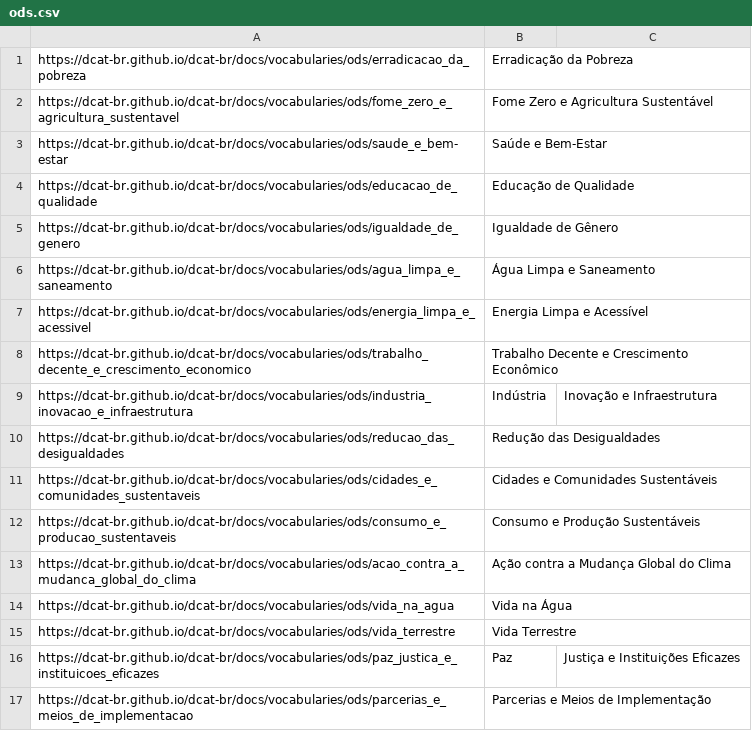
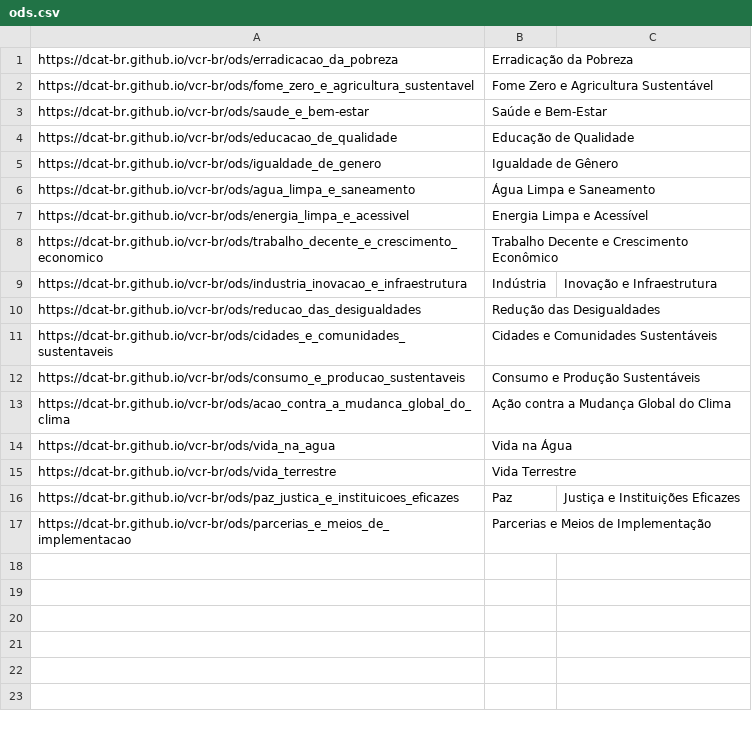
Before and after one commit to dcat-br/vcr-br, a CSV file: ODS/ods.csv, drawn as a sheet.

```diff
--- a/ODS/ods.csv
+++ b/ODS/ods.csv
@@ -1,17 +1,17 @@
-https://dcat-br.github.io/dcat-br/docs/vocabularies/ods/erradicacao_da_pobreza,Erradicação da Pobreza
-https://dcat-br.github.io/dcat-br/docs/vocabularies/ods/fome_zero_e_agricultura_sustentavel,Fome Zero e Agricultura Sustentável
-https://dcat-br.github.io/dcat-br/docs/vocabularies/ods/saude_e_bem-estar,Saúde e Bem-Estar
-https://dcat-br.github.io/dcat-br/docs/vocabularies/ods/educacao_de_qualidade,Educação de Qualidade
-https://dcat-br.github.io/dcat-br/docs/vocabularies/ods/igualdade_de_genero,Igualdade de Gênero
-https://dcat-br.github.io/dcat-br/docs/vocabularies/ods/agua_limpa_e_saneamento,Água Limpa e Saneamento
-https://dcat-br.github.io/dcat-br/docs/vocabularies/ods/energia_limpa_e_acessivel,Energia Limpa e Acessível
-https://dcat-br.github.io/dcat-br/docs/vocabularies/ods/trabalho_decente_e_crescimento_economico,Trabalho Decente e Crescimento Econômico
-https://dcat-br.github.io/dcat-br/docs/vocabularies/ods/industria_inovacao_e_infraestrutura,Indústria, Inovação e Infraestrutura
-https://dcat-br.github.io/dcat-br/docs/vocabularies/ods/reducao_das_desigualdades,Redução das Desigualdades
-https://dcat-br.github.io/dcat-br/docs/vocabularies/ods/cidades_e_comunidades_sustentaveis,Cidades e Comunidades Sustentáveis
-https://dcat-br.github.io/dcat-br/docs/vocabularies/ods/consumo_e_producao_sustentaveis,Consumo e Produção Sustentáveis
-https://dcat-br.github.io/dcat-br/docs/vocabularies/ods/acao_contra_a_mudanca_global_do_clima,Ação contra a Mudança Global do Clima
-https://dcat-br.github.io/dcat-br/docs/vocabularies/ods/vida_na_agua,Vida na Água
-https://dcat-br.github.io/dcat-br/docs/vocabularies/ods/vida_terrestre,Vida Terrestre
-https://dcat-br.github.io/dcat-br/docs/vocabularies/ods/paz_justica_e_instituicoes_eficazes,Paz, Justiça e Instituições Eficazes
-https://dcat-br.github.io/dcat-br/docs/vocabularies/ods/parcerias_e_meios_de_implementacao,Parcerias e Meios de Implementação
+https://dcat-br.github.io/vcr-br/ods/erradicacao_da_pobreza,Erradicação da Pobreza
+https://dcat-br.github.io/vcr-br/ods/fome_zero_e_agricultura_sustentavel,Fome Zero e Agricultura Sustentável
+https://dcat-br.github.io/vcr-br/ods/saude_e_bem-estar,Saúde e Bem-Estar
+https://dcat-br.github.io/vcr-br/ods/educacao_de_qualidade,Educação de Qualidade
+https://dcat-br.github.io/vcr-br/ods/igualdade_de_genero,Igualdade de Gênero
+https://dcat-br.github.io/vcr-br/ods/agua_limpa_e_saneamento,Água Limpa e Saneamento
+https://dcat-br.github.io/vcr-br/ods/energia_limpa_e_acessivel,Energia Limpa e Acessível
+https://dcat-br.github.io/vcr-br/ods/trabalho_decente_e_crescimento_economico,Trabalho Decente e Crescimento Econômico
+https://dcat-br.github.io/vcr-br/ods/industria_inovacao_e_infraestrutura,Indústria, Inovação e Infraestrutura
+https://dcat-br.github.io/vcr-br/ods/reducao_das_desigualdades,Redução das Desigualdades
+https://dcat-br.github.io/vcr-br/ods/cidades_e_comunidades_sustentaveis,Cidades e Comunidades Sustentáveis
+https://dcat-br.github.io/vcr-br/ods/consumo_e_producao_sustentaveis,Consumo e Produção Sustentáveis
+https://dcat-br.github.io/vcr-br/ods/acao_contra_a_mudanca_global_do_clima,Ação contra a Mudança Global do Clima
+https://dcat-br.github.io/vcr-br/ods/vida_na_agua,Vida na Água
+https://dcat-br.github.io/vcr-br/ods/vida_terrestre,Vida Terrestre
+https://dcat-br.github.io/vcr-br/ods/paz_justica_e_instituicoes_eficazes,Paz, Justiça e Instituições Eficazes
+https://dcat-br.github.io/vcr-br/ods/parcerias_e_meios_de_implementacao,Parcerias e Meios de Implementação
```
Also changed, not shown: SEI/sei.csv, VCR-CE/cobertura-espacial.csv, 39 other files.
